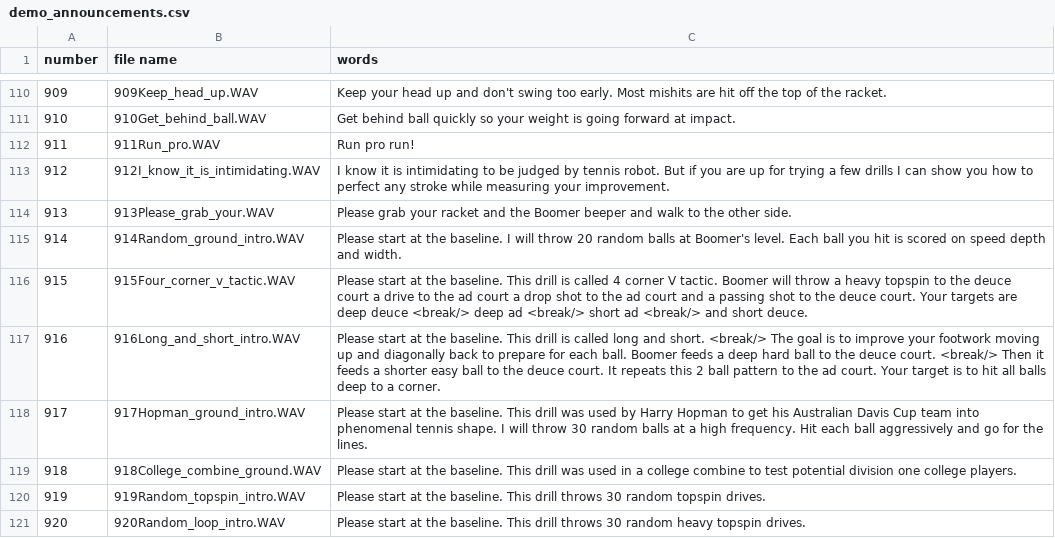
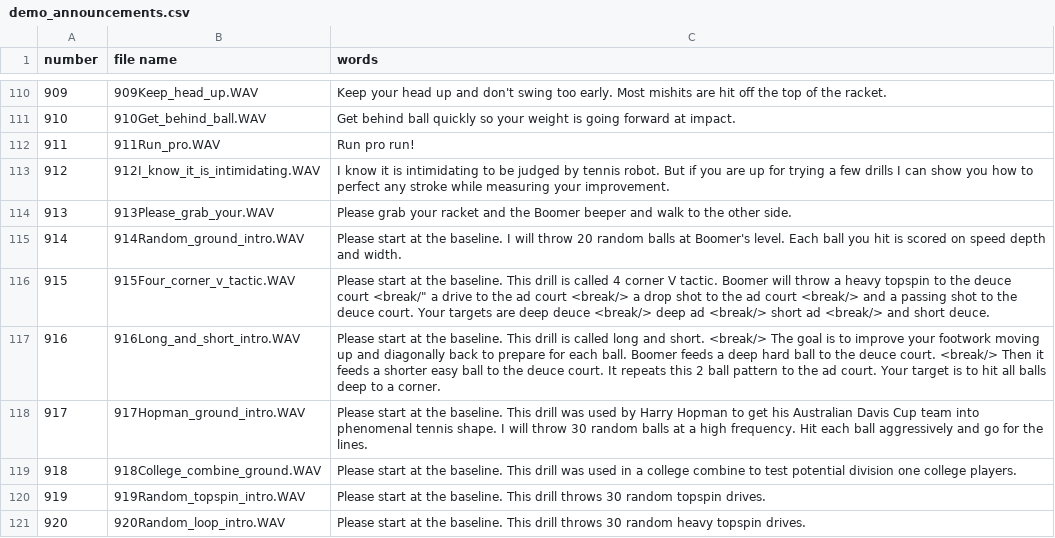
Before and after one commit to davidcjordan/tts_polly, a CSV file: demo_announcements.csv, drawn as a sheet; only a part is shown, gaps mark what is left out.

Commit message:
tweak 915 audio

```diff
--- a/demo_announcements.csv
+++ b/demo_announcements.csv
@@ -115,3 +115,3 @@ number,file name,words
 914,914Random_ground_intro.WAV,Please start at the baseline. I will throw 20 random balls at Boomer's level. Each ball you hit is scored on speed depth and width.
-915,915Four_corner_v_tactic.WAV,Please start at the baseline. This drill is called 4 corner V tactic. Boomer will throw a heavy topspin to the deuce court a drive to the ad court a drop shot to the ad court and a passing shot to the deuce court. Your targets are deep deuce <break/> deep ad <break/> short ad <break/> and short deuce.
+915,915Four_corner_v_tactic.WAV,Please start at the baseline. This drill is called 4 corner V tactic. Boomer will throw a heavy topspin to the deuce court <break/" a drive to the ad court <break/> a drop shot to the ad court <break/> and a passing shot to the deuce court. Your targets are deep deuce <break/> deep ad <break/> short ad <break/> and short deuce.
 916,916Long_and_short_intro.WAV,Please start at the baseline. This drill is called long and short. <break/> The goal is to improve your footwork moving up and diagonally back to prepare for each ball. Boomer feeds a deep hard ball to the deuce court. <break/> Then it feeds a shorter easy ball to the deuce court. It repeats this 2 ball pattern to the ad court. Your target is to hit all balls deep to a corner.
```
